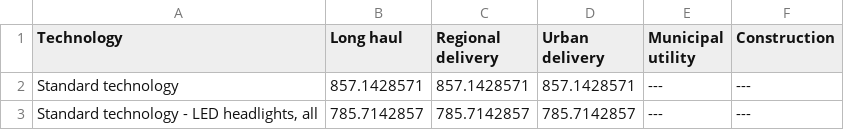
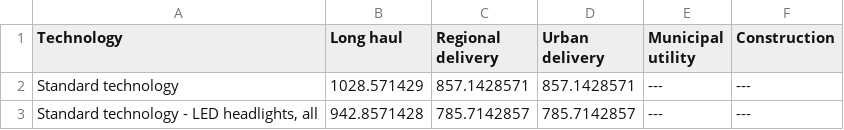
Before and after one commit to tanawadeatharva/BharatVECTO, a CSV file: VectoCore/VectoCore/Resources/Declaration/VAUX/ES-Tech_Medium.csv, drawn as a sheet.

Commit message:
update ES-Tech power demand for medium lorries (required in VTP simulations)

```diff
--- a/VectoCore/VectoCore/Resources/Declaration/VAUX/ES-Tech_Medium.csv
+++ b/VectoCore/VectoCore/Resources/Declaration/VAUX/ES-Tech_Medium.csv
@@ -1,3 +1,3 @@
 Technology                                  ,Long haul   ,Regional delivery ,Urban delivery ,Municipal utility ,Construction
-Standard technology                         ,857.1428571 ,      857.1428571 ,   857.1428571 ,---               ,---
-"Standard technology - LED headlights, all" ,785.7142857 ,      785.7142857 ,   785.7142857 ,---               ,---
+Standard technology                         ,1028.571429 ,      857.1428571 ,   857.1428571 ,---               ,---
+"Standard technology - LED headlights, all" ,942.8571428 ,      785.7142857 ,   785.7142857 ,---               ,---
```
